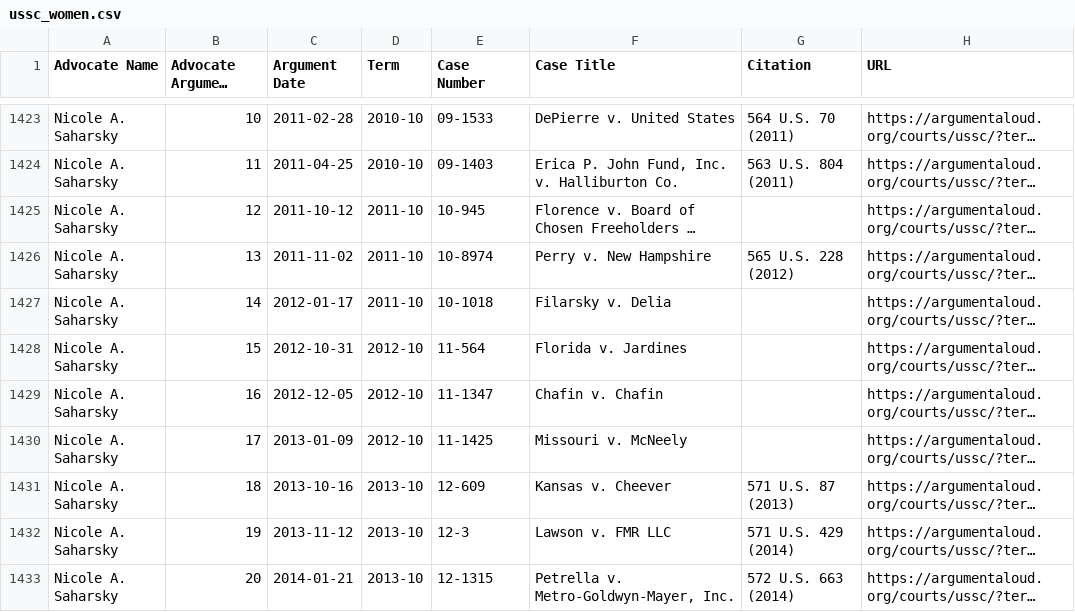
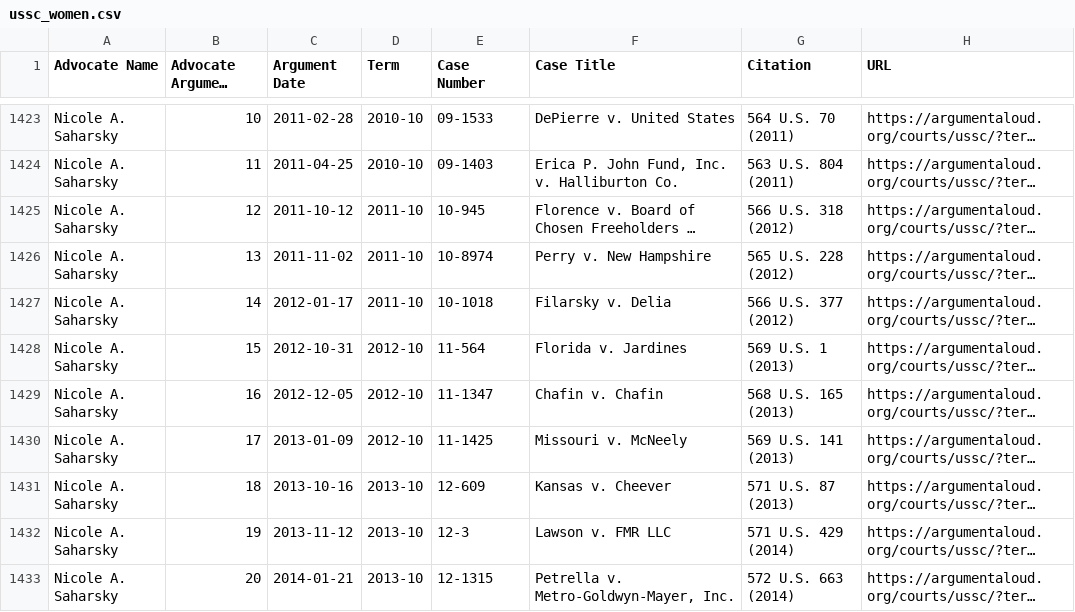
Before and after one commit to jeffpar/argument-aloud, a CSV file: data/aa/ussc_women.csv, drawn as a sheet; only a part is shown, gaps mark what is left out; long unchanged cells end in …; the diff covers the shown part only; the diff names each change by its address in the sheet, - before the commit and + after, or states it on an @@ line.

Commit message:
Added more citations to ussc_women.csv

```diff
--- a/data/aa/ussc_women.csv
+++ b/data/aa/ussc_women.csv
-G1425 (Citation): (empty)
+G1425 (Citation): 566 U.S. 318 (2012)
-G1427 (Citation): (empty)
+G1427 (Citation): 566 U.S. 377 (2012)
-G1428 (Citation): (empty)
+G1428 (Citation): 569 U.S. 1 (2013)
-G1429 (Citation): (empty)
+G1429 (Citation): 568 U.S. 165 (2013)
-G1430 (Citation): (empty)
+G1430 (Citation): 569 U.S. 141 (2013)
```
Also changed, not shown: 113 edited cells elsewhere in this file.
